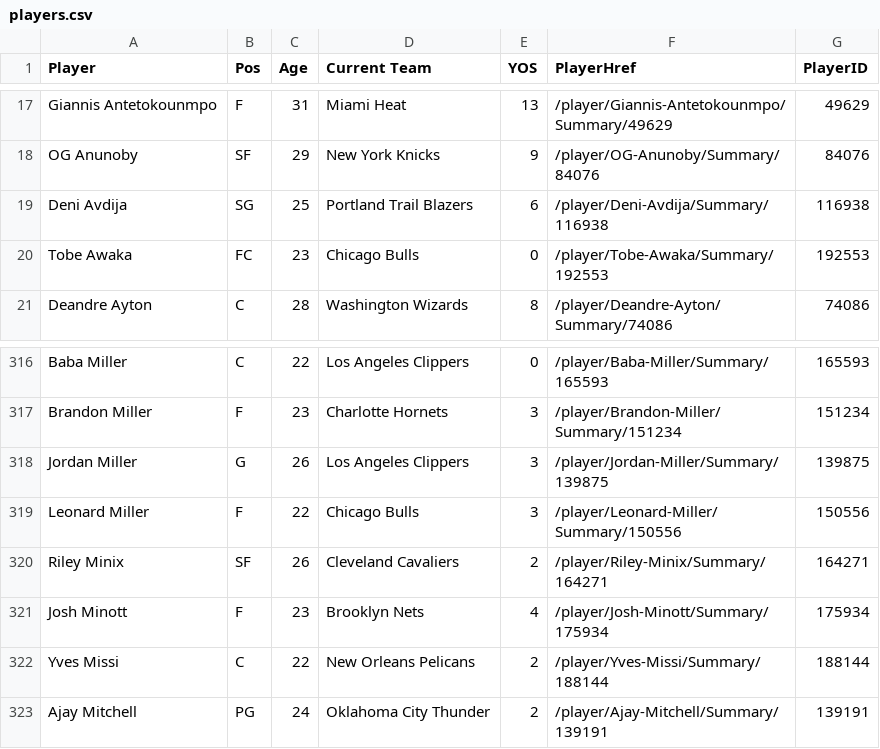
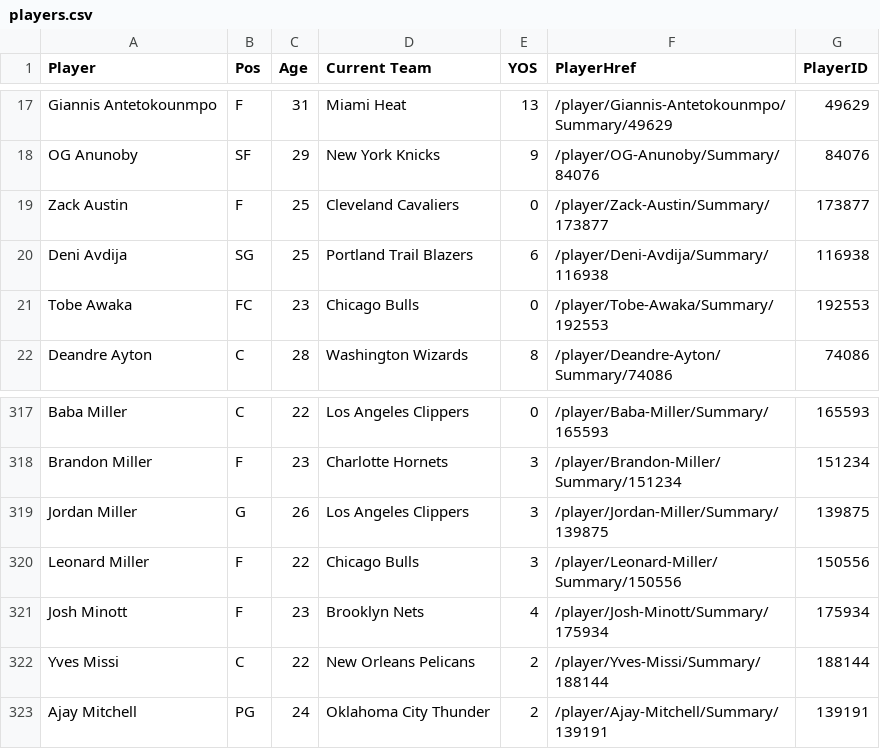
Before and after one commit to cesarths10/NBA, a CSV file: players.csv, drawn as a sheet; only a part is shown, gaps mark what is left out.

Commit message:
Update gamelogs.db and players.csv (scheduled update)

```diff
--- a/players.csv
+++ b/players.csv
@@ -18,2 +18,3 @@ Giannis Antetokounmpo,F,31,Miami Heat,13,/player/Giannis-Antetokounmpo/Summary/4
 OG Anunoby,SF,29,New York Knicks,9,/player/OG-Anunoby/Summary/84076,84076
+Zack Austin,F,25,Cleveland Cavaliers,0,/player/Zack-Austin/Summary/173877,173877
 Deni Avdija,SG,25,Portland Trail Blazers,6,/player/Deni-Avdija/Summary/116938,116938
@@ -319,3 +320,2 @@ Jordan Miller,G,26,Los Angeles Clippers,3,/player/Jordan-Miller/Summary/139875,1
 Leonard Miller,F,22,Chicago Bulls,3,/player/Leonard-Miller/Summary/150556,150556
-Riley Minix,SF,26,Cleveland Cavaliers,2,/player/Riley-Minix/Summary/164271,164271
 Josh Minott,F,23,Brooklyn Nets,4,/player/Josh-Minott/Summary/175934,175934
```
Also changed, not shown: 1 other file.
